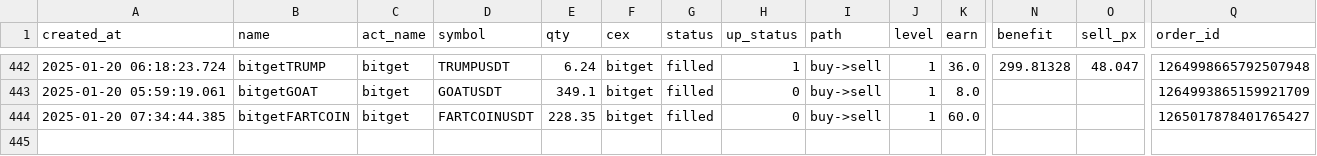
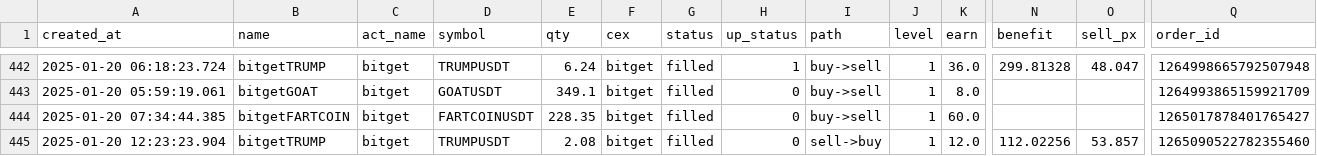
Before and after one commit to txnj/data, a CSV file: grid_0.csv, drawn as a sheet; only a part is shown, gaps mark what is left out; rows hold the shown columns only; the diff names each change by its address in the sheet, - before the commit and + after, or states it on an @@ line.

Commit message:
auto-sync

```diff
--- a/grid_0.csv
+++ b/grid_0.csv
+row 445: 2025-01-20 12:23:23.904 | bitgetTRUMP | bitget | TRUMPUSDT | 2.08 | bitget | filled | 0 | sell->buy | 1 | 12.0 | 112.02256 | 53.857 | 1265090522782355460
```
